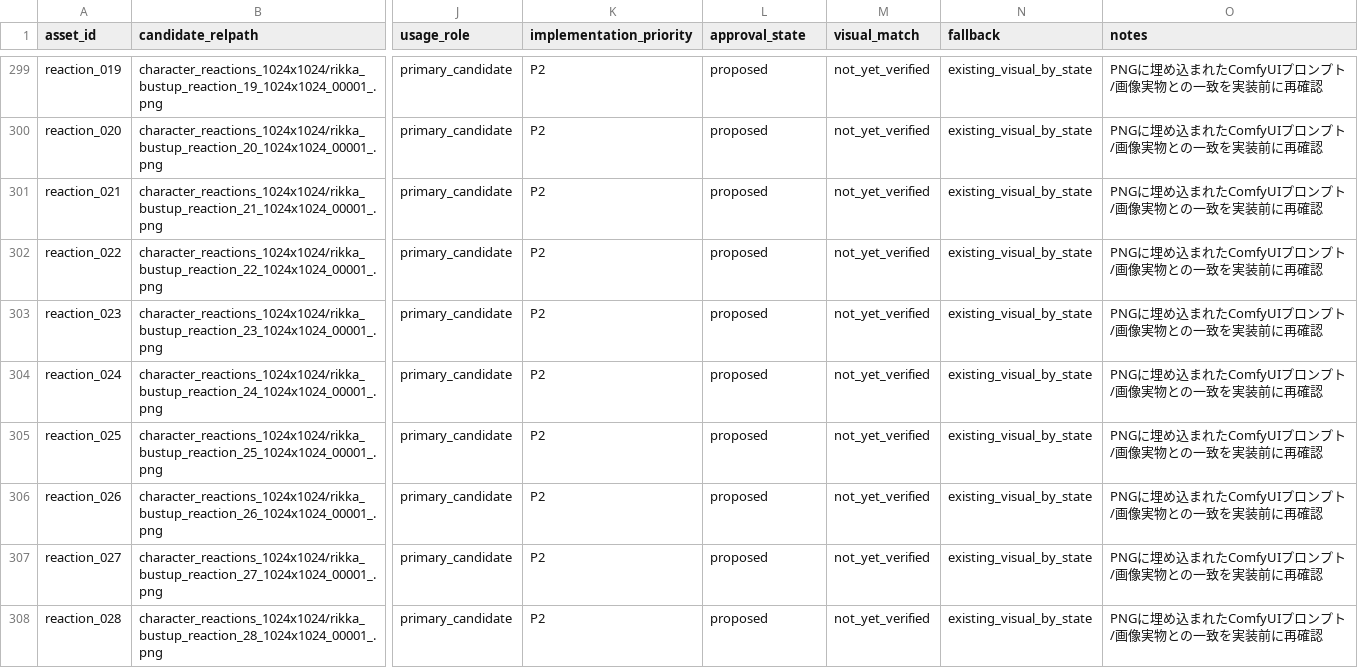
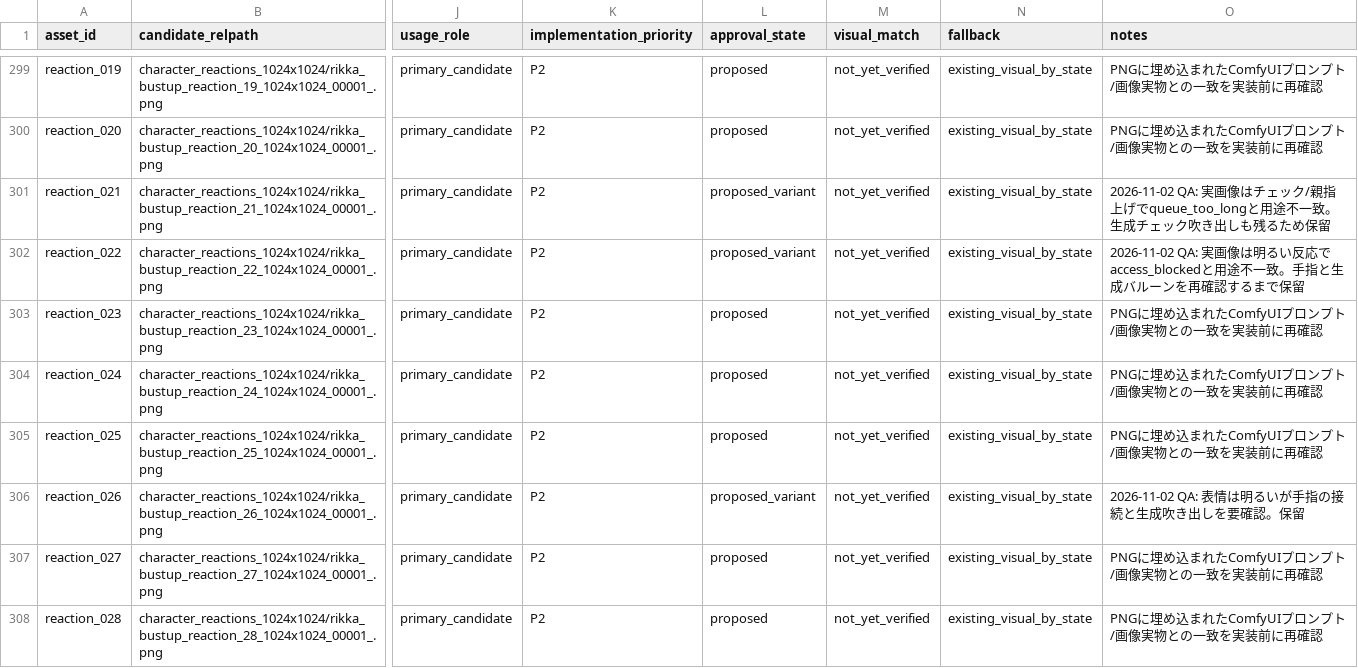
Before and after one commit to yn217/Convenience_store_Sim, a CSV file: docs/art/COMFYUI_334_IMAGE_PLACEMENT_20261101.csv, drawn as a sheet; only a part is shown, gaps mark what is left out; the diff covers the shown part only; the diff names each change by its address in the sheet, - before the commit and + after, or states it on an @@ line.

Commit message:
Record reaction placement QA states

```diff
--- a/docs/art/COMFYUI_334_IMAGE_PLACEMENT_20261101.csv
+++ b/docs/art/COMFYUI_334_IMAGE_PLACEMENT_20261101.csv
-L301:L302 (approval_state): proposed
+L301:L302 (approval_state): proposed_variant
-O301 (notes): PNGに埋め込まれたComfyUIプロンプト/画像実物との一致を実装前に再確認
+O301 (notes): 2026-11-02 QA: 実画像はチェック/親指上げでqueue_too_longと用途不一致。生成チェック吹き出しも残るため保留
-O302 (notes): PNGに埋め込まれたComfyUIプロンプト/画像実物との一致を実装前に再確認
+O302 (notes): 2026-11-02 QA: 実画像は明るい反応でaccess_blockedと用途不一致。手指と生成バルーンを再確認するまで保留
-L306 (approval_state): proposed
+L306 (approval_state): proposed_variant
-O306 (notes): PNGに埋め込まれたComfyUIプロンプト/画像実物との一致を実装前に再確認
+O306 (notes): 2026-11-02 QA: 表情は明るいが手指の接続と生成吹き出しを要確認。保留
```
Also changed, not shown: 14 edited cells elsewhere in this file, 1 other file.
